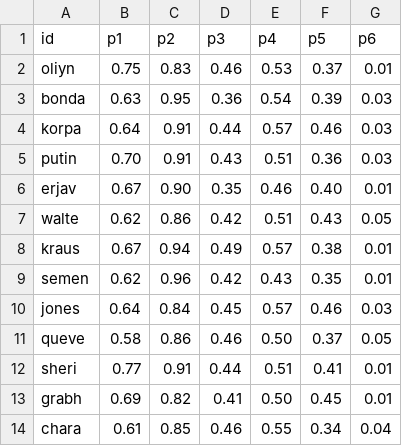
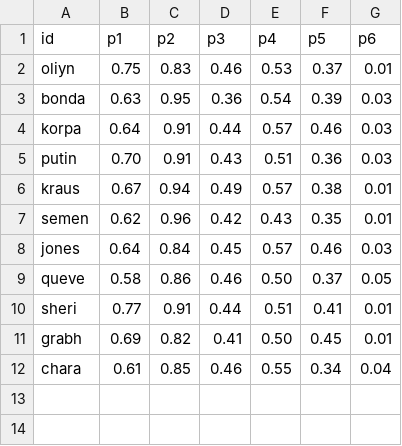
Before and after one commit to woonsupkim/Smash-React, a CSV file: data-pipeline/output/women/player_stats_clay_upset.csv, drawn as a sheet; the diff names each change by its address in the sheet, - before the commit and + after, or states it on an @@ line.

```diff
--- a/data-pipeline/output/women/player_stats_clay_upset.csv
+++ b/data-pipeline/output/women/player_stats_clay_upset.csv
-row 6: erjav | 0.67 | 0.90 | 0.35 | 0.46 | 0.40 | 0.01
-row 7: walte | 0.62 | 0.86 | 0.42 | 0.51 | 0.43 | 0.05
```
Also changed, not shown: data-pipeline/output/player_stats_hard_upset.csv, data-pipeline/output/women/player_stats_hard_upset.csv, 49 other files.
